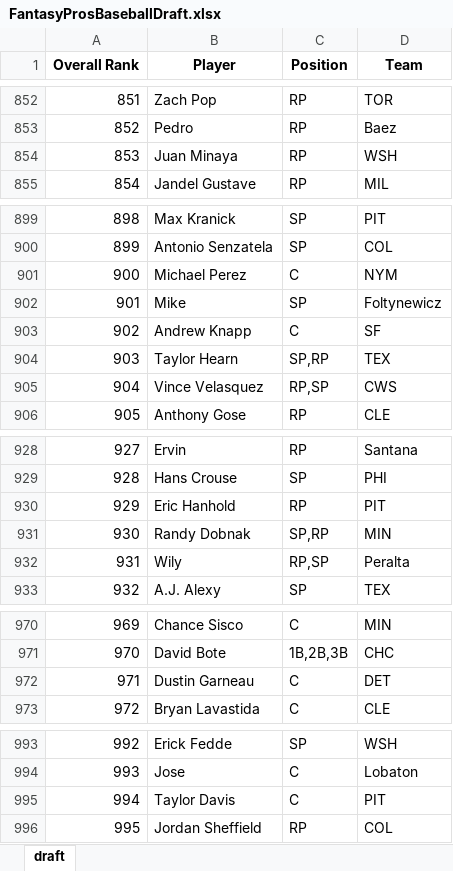
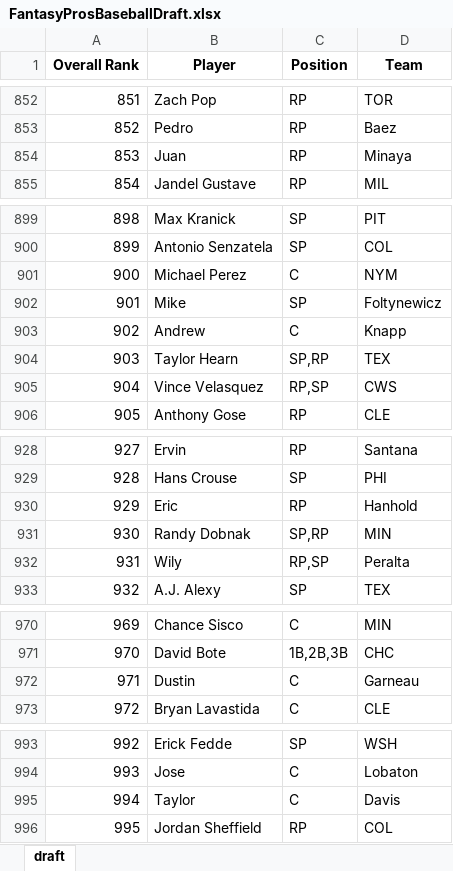
Before and after one commit to barbacbd/FantasyRankings, an Excel workbook: docs/FantasyProsBaseballDraft.xlsx, sheet draft, drawn as a sheet; only a part is shown, gaps mark what is left out; values as stored, in another font and other column widths than the file's, no borders; the diff covers the shown part only; the diff names each change by its address in the sheet, - before the commit and + after, or states it on an @@ line.

```diff
--- a/docs/FantasyProsBaseballDraft.xlsx (sheet draft)
+++ b/docs/FantasyProsBaseballDraft.xlsx (sheet draft)
-B854 (Player): Juan Minaya
+B854 (Player): Juan
-D854 (Team): WSH
+D854 (Team): Minaya
-B903 (Player): Andrew Knapp
+B903 (Player): Andrew
-D903 (Team): SF
+D903 (Team): Knapp
-B930 (Player): Eric Hanhold
+B930 (Player): Eric
-D930 (Team): PIT
+D930 (Team): Hanhold
-B972 (Player): Dustin Garneau
+B972 (Player): Dustin
-D972 (Team): DET
+D972 (Team): Garneau
-B995 (Player): Taylor Davis
+B995 (Player): Taylor
-D995 (Team): PIT
+D995 (Team): Davis
```
Also changed, not shown: 39 edited cells elsewhere in this sheet, docs/FantasyProsBasketballDraft.xlsx, docs/FantasyProsFootballDraft.xlsx, 5 other files.
